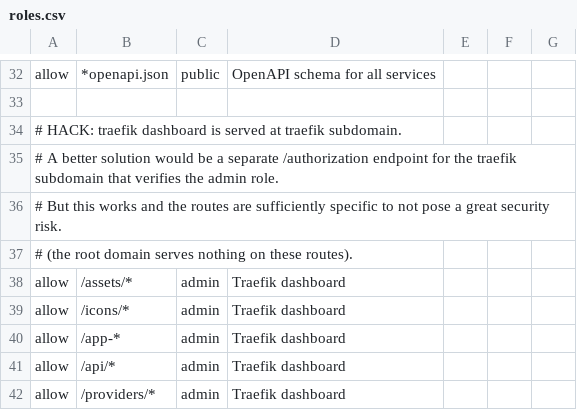
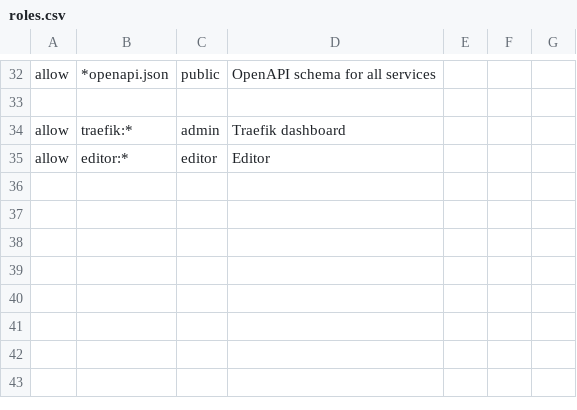
Before and after one commit to iot49/photo-web, a CSV file: auth/app/roles.csv, drawn as a sheet; only a part is shown, gaps mark what is left out.

Commit message:
add editor service & ipynb support

```diff
--- a/auth/app/roles.csv
+++ b/auth/app/roles.csv
@@ -33,10 +33,3 @@ allow, *openapi.json, public, OpenAPI schema for all services
 
-# HACK: traefik dashboard is served at traefik subdomain.
-# A better solution would be a separate /authorization endpoint for the traefik subdomain that verifies the admin role.
-# But this works and the routes are sufficiently specific to not pose a great security risk.
-# (the root domain serves nothing on these routes).
-allow, /assets/*, admin, Traefik dashboard
-allow, /icons/*, admin, Traefik dashboard
-allow, /app-*, admin, Traefik dashboard
-allow, /api/*, admin, Traefik dashboard
-allow, /providers/*, admin, Traefik dashboard
+allow, traefik:*, admin, Traefik dashboard
+allow, editor:*, editor, Editor
```
Also changed, not shown: 14 other files.
